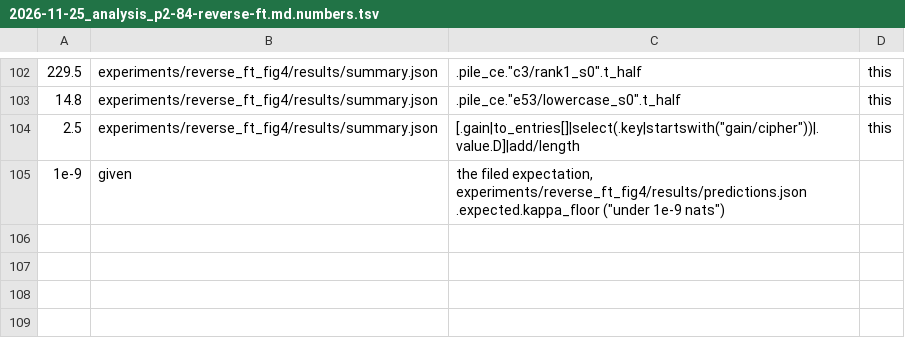
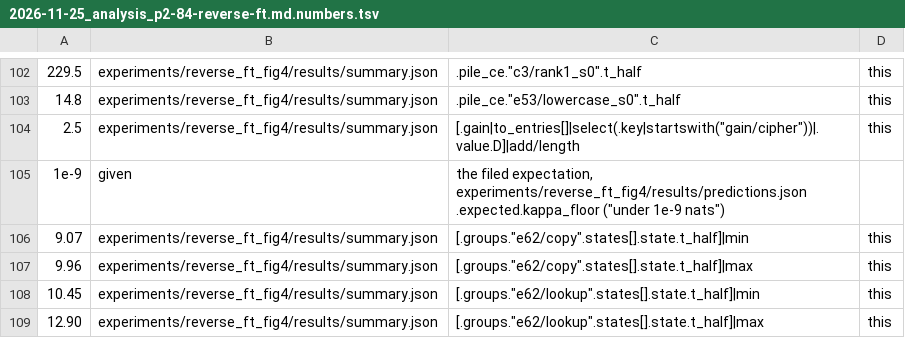
Before and after one commit to edwinagnew/commute-vpd, a TSV file: reports/analyses/2026-11-25_analysis_p2-84-reverse-ft.md.numbers.tsv, drawn as a sheet; only a part is shown, gaps mark what is left out.

```diff
--- a/reports/analyses/2026-11-25_analysis_p2-84-reverse-ft.md.numbers.tsv
+++ b/reports/analyses/2026-11-25_analysis_p2-84-reverse-ft.md.numbers.tsv
@@ -105 +105,5 @@
 1e-9	given	the filed expectation, experiments/reverse_ft_fig4/results/predictions.json .expected.kappa_floor ("under 1e-9 nats")
+9.07	experiments/reverse_ft_fig4/results/summary.json	[.groups."e62/copy".states[].state.t_half]|min	this
+9.96	experiments/reverse_ft_fig4/results/summary.json	[.groups."e62/copy".states[].state.t_half]|max	this
+10.45	experiments/reverse_ft_fig4/results/summary.json	[.groups."e62/lookup".states[].state.t_half]|min	this
+12.90	experiments/reverse_ft_fig4/results/summary.json	[.groups."e62/lookup".states[].state.t_half]|max	this
```
Also changed, not shown: 3 other files.
